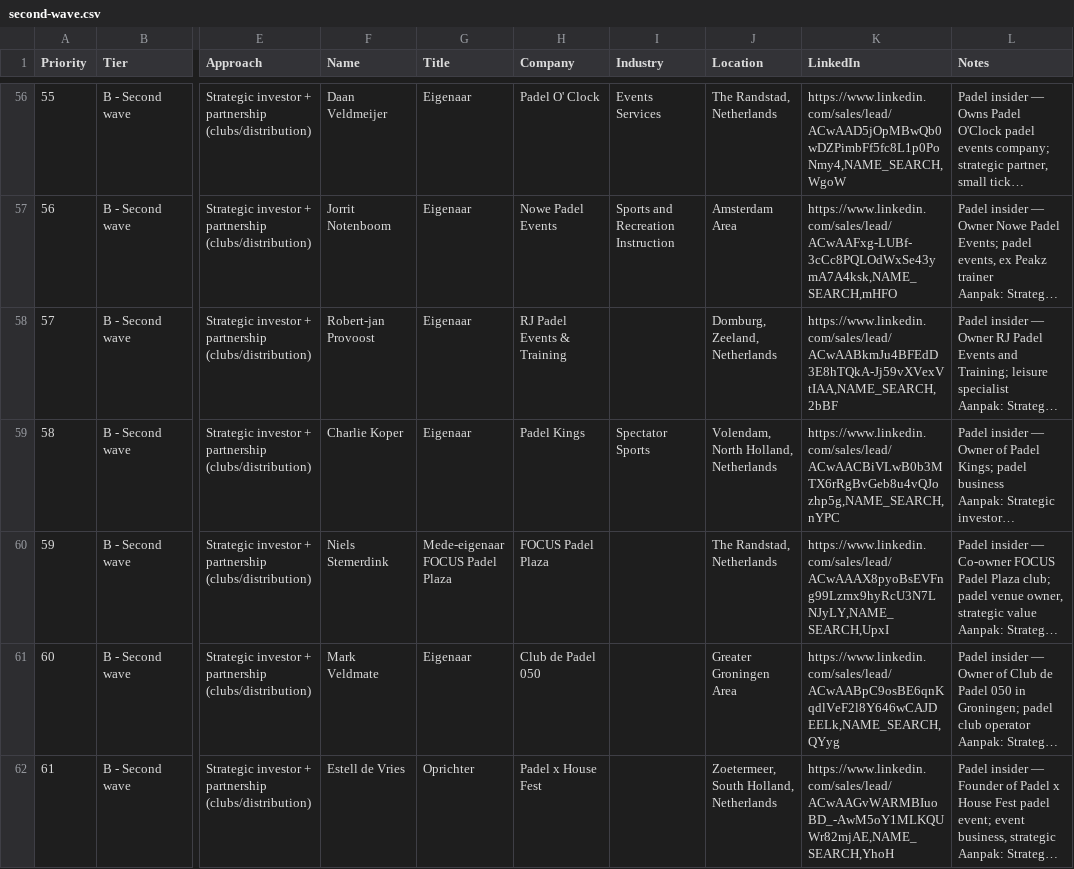
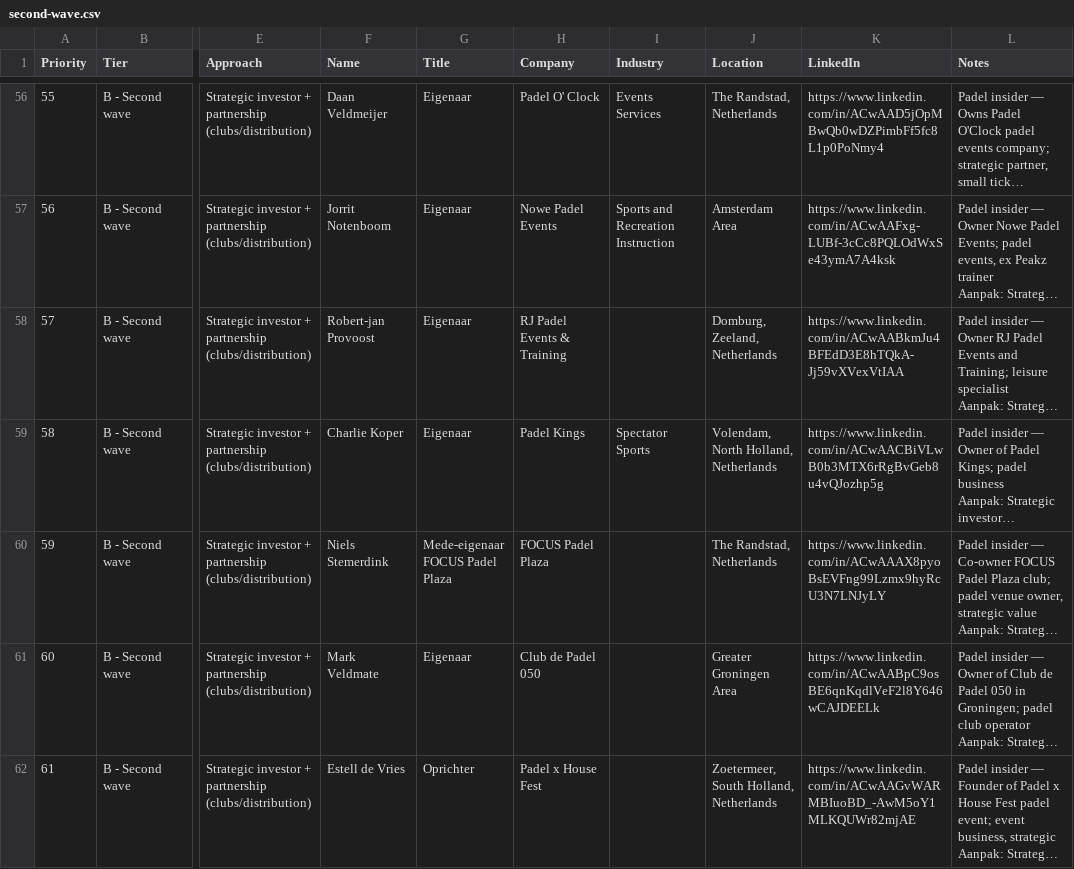
Before and after one commit to sem-moreau/swipe-review-csv, a CSV file: public/lists/padelplay/second-wave.csv, drawn as a sheet; only a part is shown, gaps mark what is left out; long unchanged cells end in …; the diff covers the shown part only; the diff names each change by its address in the sheet, - before the commit and + after, or states it on an @@ line.

```diff
--- a/public/lists/padelplay/second-wave.csv
+++ b/public/lists/padelplay/second-wave.csv
-K56 (LinkedIn): https://www.linkedin.com/sales/lead/ACwAAD5jOpMBwQb0wDZPimbFf5fc8L1p0PoNmy4,NAME_SEARCH,WgoW
+K56 (LinkedIn): https://www.linkedin.com/in/ACwAAD5jOpMBwQb0wDZPimbFf5fc8L1p0PoNmy4
-K57 (LinkedIn): https://www.linkedin.com/sales/lead/ACwAAFxg-LUBf-3cCc8PQLOdWxSe43ymA7A4ksk,NAME_SEARCH,mHFO
+K57 (LinkedIn): https://www.linkedin.com/in/ACwAAFxg-LUBf-3cCc8PQLOdWxSe43ymA7A4ksk
-K58 (LinkedIn): https://www.linkedin.com/sales/lead/ACwAABkmJu4BFEdD3E8hTQkA-Jj59vXVexVtIAA,NAME_SEARCH,2bBF
+K58 (LinkedIn): https://www.linkedin.com/in/ACwAABkmJu4BFEdD3E8hTQkA-Jj59vXVexVtIAA
-K59 (LinkedIn): https://www.linkedin.com/sales/lead/ACwAACBiVLwB0b3MTX6rRgBvGeb8u4vQJozhp5g,NAME_SEARCH,nYPC
+K59 (LinkedIn): https://www.linkedin.com/in/ACwAACBiVLwB0b3MTX6rRgBvGeb8u4vQJozhp5g
-K60 (LinkedIn): https://www.linkedin.com/sales/lead/ACwAAAX8pyoBsEVFng99Lzmx9hyRcU3N7LNJyLY,NAME_SEARCH,UpxI
+K60 (LinkedIn): https://www.linkedin.com/in/ACwAAAX8pyoBsEVFng99Lzmx9hyRcU3N7LNJyLY
-K61 (LinkedIn): https://www.linkedin.com/sales/lead/ACwAABpC9osBE6qnKqdlVeF2l8Y646wCAJDEELk,NAME_SEARCH,QYyg
+K61 (LinkedIn): https://www.linkedin.com/in/ACwAABpC9osBE6qnKqdlVeF2l8Y646wCAJDEELk
-K62 (LinkedIn): https://www.linkedin.com/sales/lead/ACwAAGvWARMBIuoBD_-AwM5oY1MLKQUWr82mjAE,NAME_SEARCH,YhoH
+K62 (LinkedIn): https://www.linkedin.com/in/ACwAAGvWARMBIuoBD_-AwM5oY1MLKQUWr82mjAE
```
Also changed, not shown: 117 edited cells elsewhere in this file, public/lists/padelplay/pitch-first.csv, 3 other files.
